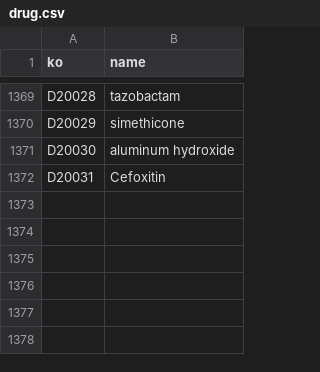
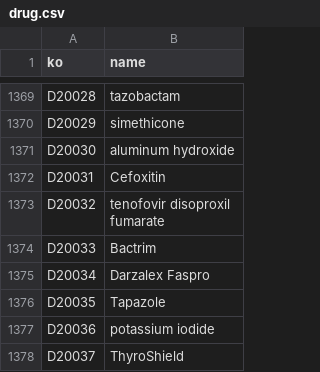
Before and after one commit to yogesh73/Disease-Data, a CSV file: drug.csv, drawn as a sheet; only a part is shown, gaps mark what is left out; ↵ is a line break in a cell; the diff names each change by its address in the sheet, - before the commit and + after, or states it on an @@ line.

```diff
--- a/drug.csv
+++ b/drug.csv
+row 1373: D20032 | tenofovir disoproxil ↵ fumarate
+row 1374: D20033 | Bactrim
+row 1375: D20034 | Darzalex Faspro
+row 1376: D20035 | Tapazole
+row 1377: D20036 | potassium iodide
+row 1378: D20037 | ThyroShield
```
Also changed, not shown: drug_disease.csv, symptom.csv, 2 other files.
